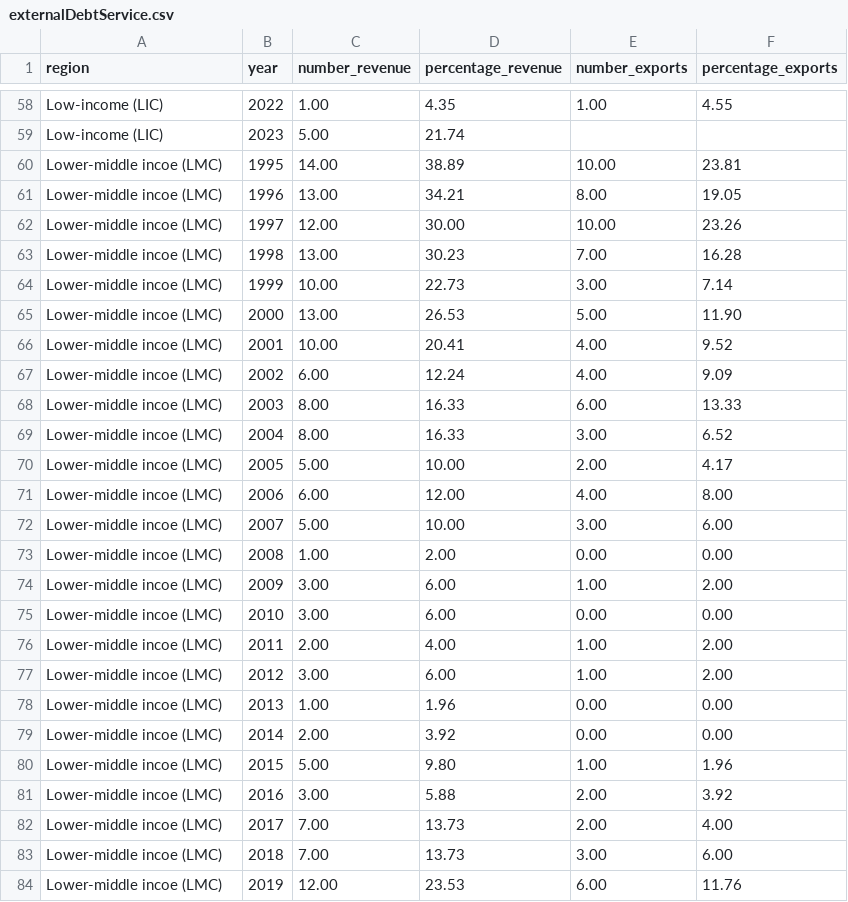
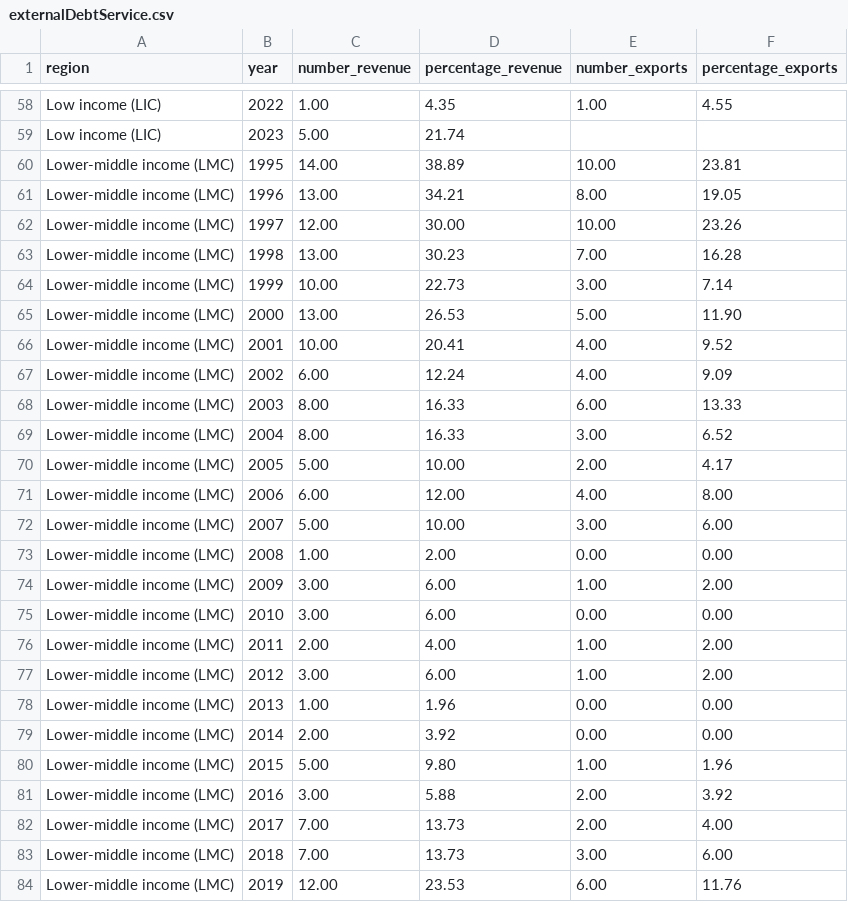
Before and after one commit to UNDP-Data/dv-debt-all-data-repo, a CSV file: externalDebtService.csv, drawn as a sheet; only a part is shown, gaps mark what is left out; the diff covers the shown part only; the diff names each change by its address in the sheet, - before the commit and + after, or states it on an @@ line.

```diff
--- a/externalDebtService.csv
+++ b/externalDebtService.csv
-A58:A59 (region): Low-income (LIC)
+A58:A59 (region): Low income (LIC)
-A60:A84 (region): Lower-middle incoe (LMC)
+A60:A84 (region): Lower-middle income (LMC)
```
Also changed, not shown: 61 edited cells elsewhere in this file.
